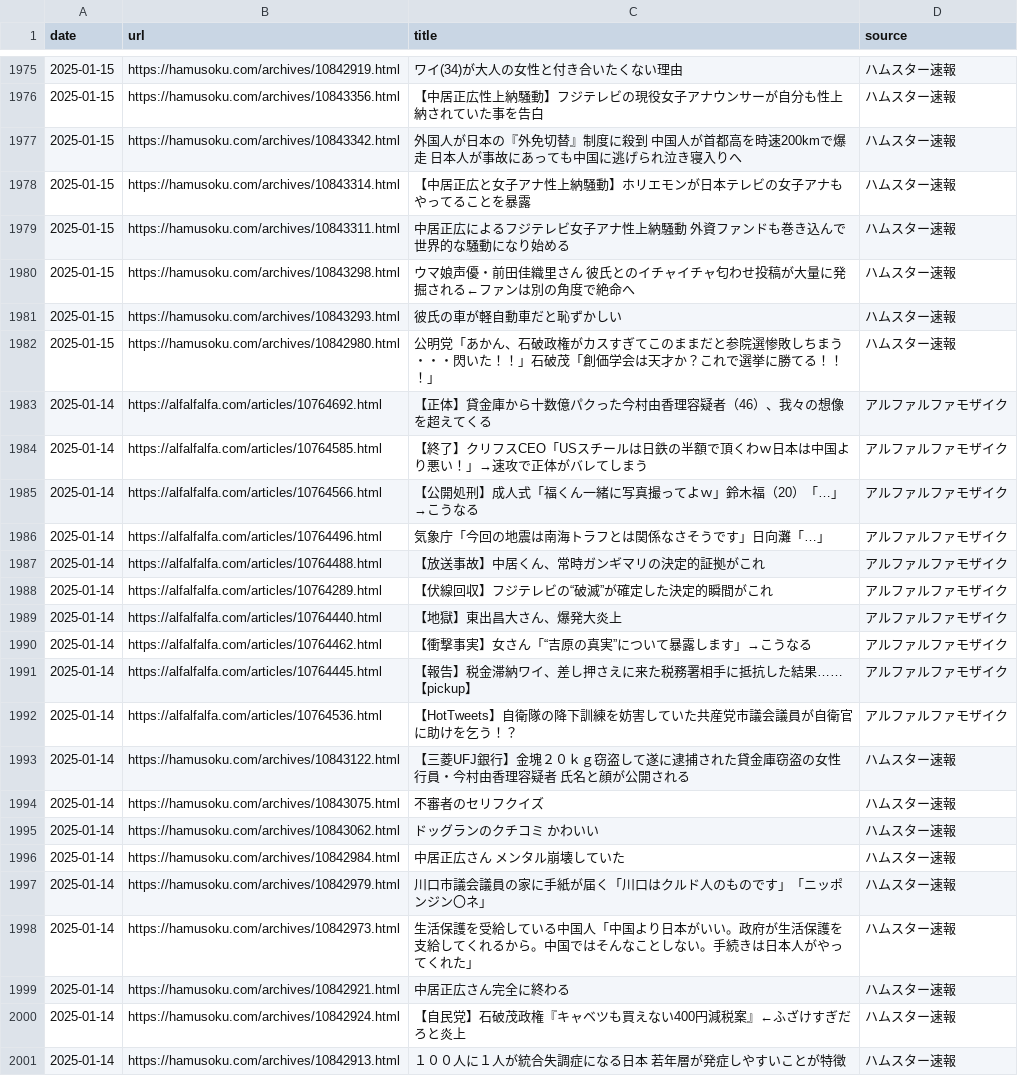
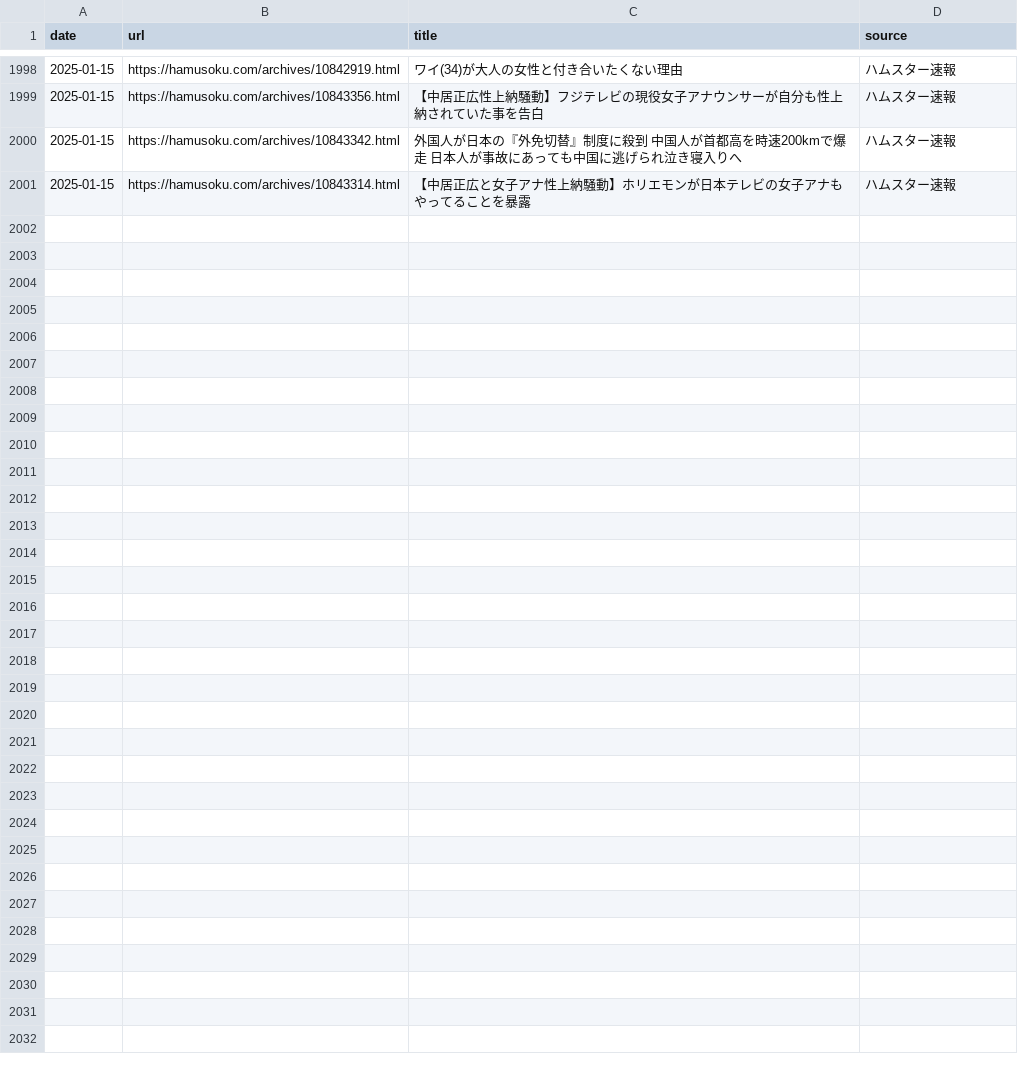
Before and after one commit to frameghostman/githubactionstest, a CSV file: blog_data.csv, drawn as a sheet; only a part is shown, gaps mark what is left out; the diff covers the shown part only.

```diff
--- a/blog_data.csv
+++ b/blog_data.csv
@@ -1978,24 +2001 @@ date,url,title,source
 2025-01-15,https://hamusoku.com/archives/10843314.html,【中居正広と女子アナ性上納騒動】ホリエモンが日本テレビの女子アナもやってることを暴露,ハムスター速報
-2025-01-15,https://hamusoku.com/archives/10843311.html,中居正広によるフジテレビ女子アナ性上納騒動　外資ファンドも巻き込んで世界的な騒動になり始める,ハムスター速報
-2025-01-15,https://hamusoku.com/archives/10843298.html,ウマ娘声優・前田佳織里さん　彼氏とのイチャイチャ匂わせ投稿が大量に発掘される←ファンは別の角度で絶命へ,ハムスター速報
-2025-01-15,https://hamusoku.com/archives/10843293.html,彼氏の車が軽自動車だと恥ずかしい,ハムスター速報
-2025-01-15,https://hamusoku.com/archives/10842980.html,公明党「あかん、石破政権がカスすぎてこのままだと参院選惨敗しちまう・・・閃いた！！」石破茂「創価学会は天才か？これで選挙に勝てる！！！」,ハムスター速報
-2025-01-14,https://alfalfalfa.com/articles/10764692.html,【正体】貸金庫から十数億パクった今村由香理容疑者（46）、我々の想像を超えてくる,アルファルファモザイク
-2025-01-14,https://alfalfalfa.com/articles/10764585.html,【終了】クリフスCEO「USスチールは日鉄の半額で頂くわｗ日本は中国より悪い！」→速攻で正体がバレてしまう,アルファルファモザイク
-2025-01-14,https://alfalfalfa.com/articles/10764566.html,【公開処刑】成人式「福くん一緒に写真撮ってよｗ」鈴木福（20）「…」→こうなる,アルファルファモザイク
-2025-01-14,https://alfalfalfa.com/articles/10764496.html,気象庁「今回の地震は南海トラフとは関係なさそうです」日向灘「…」,アルファルファモザイク
-2025-01-14,https://alfalfalfa.com/articles/10764488.html,【放送事故】中居くん、常時ガンギマリの決定的証拠がこれ,アルファルファモザイク
-2025-01-14,https://alfalfalfa.com/articles/10764289.html,【伏線回収】フジテレビの“破滅”が確定した決定的瞬間がこれ,アルファルファモザイク
-2025-01-14,https://alfalfalfa.com/articles/10764440.html,【地獄】東出昌大さん、爆発大炎上,アルファルファモザイク
-2025-01-14,https://alfalfalfa.com/articles/10764462.html,【衝撃事実】女さん「“吉原の真実”について暴露します」→こうなる,アルファルファモザイク
-2025-01-14,https://alfalfalfa.com/articles/10764445.html,【報告】税金滞納ワイ、差し押さえに来た税務署相手に抵抗した結果……【pickup】,アルファルファモザイク
-2025-01-14,https://alfalfalfa.com/articles/10764536.html,【HotTweets】自衛隊の降下訓練を妨害していた共産党市議会議員が自衛官に助けを乞う！？,アルファルファモザイク
-2025-01-14,https://hamusoku.com/archives/10843122.html,【三菱UFJ銀行】金塊２０ｋｇ窃盗して遂に逮捕された貸金庫窃盗の女性行員・今村由香理容疑者　氏名と顔が公開される,ハムスター速報
-2025-01-14,https://hamusoku.com/archives/10843075.html,不審者のセリフクイズ,ハムスター速報
-2025-01-14,https://hamusoku.com/archives/10843062.html,ドッグランのクチコミ　かわいい,ハムスター速報
-2025-01-14,https://hamusoku.com/archives/10842984.html,中居正広さん　メンタル崩壊していた,ハムスター速報
-2025-01-14,https://hamusoku.com/archives/10842979.html,川口市議会議員の家に手紙が届く「川口はクルド人のものです」「ニッポンジン〇ネ」,ハムスター速報
-2025-01-14,https://hamusoku.com/archives/10842973.html,生活保護を受給している中国人「中国より日本がいい。政府が生活保護を支給してくれるから。中国ではそんなことしない。手続きは日本人がやってくれた」,ハムスター速報
-2025-01-14,https://hamusoku.com/archives/10842921.html,中居正広さん完全に終わる,ハムスター速報
-2025-01-14,https://hamusoku.com/archives/10842924.html,【自民党】石破茂政権『キャベツも買えない400円減税案』←ふざけすぎだろと炎上,ハムスター速報
-2025-01-14,https://hamusoku.com/archives/10842913.html,１００人に１人が統合失調症になる日本　若年層が発症しやすいことが特徴,ハムスター速報
```
Also changed, not shown: 23 added rows elsewhere in this file, 2 other files.
